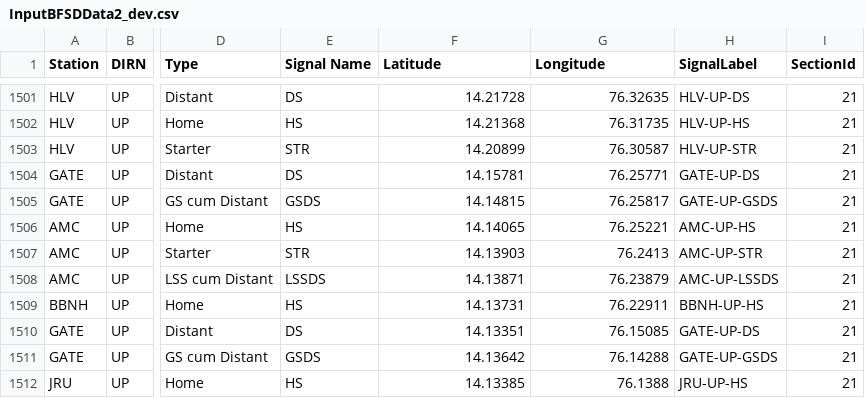
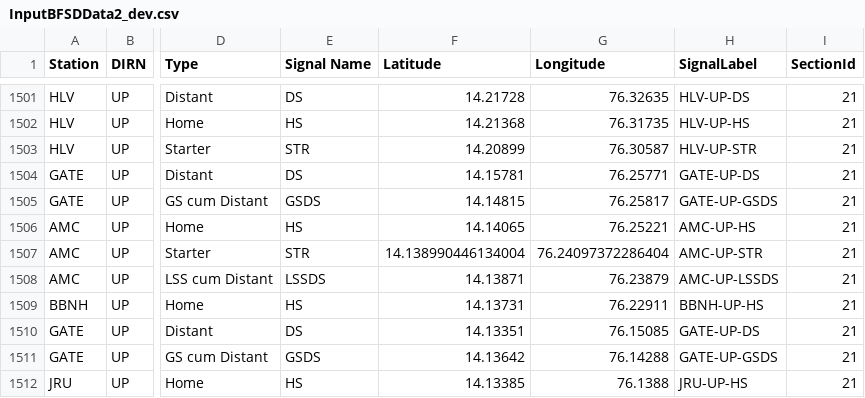
Before and after one commit to SanthoshBanala/SPM-OFFICE, a CSV file: InputBFSDData2_dev.csv, drawn as a sheet; only a part is shown, gaps mark what is left out; the diff names each change by its address in the sheet, - before the commit and + after, or states it on an @@ line.

Commit message:
amc up str fixed

```diff
--- a/InputBFSDData2_dev.csv
+++ b/InputBFSDData2_dev.csv
-F1507 (Latitude): 14.13903
+F1507 (Latitude): 14.138990446134004
-G1507 (Longitude): 76.2413
+G1507 (Longitude): 76.24097372286404
```
